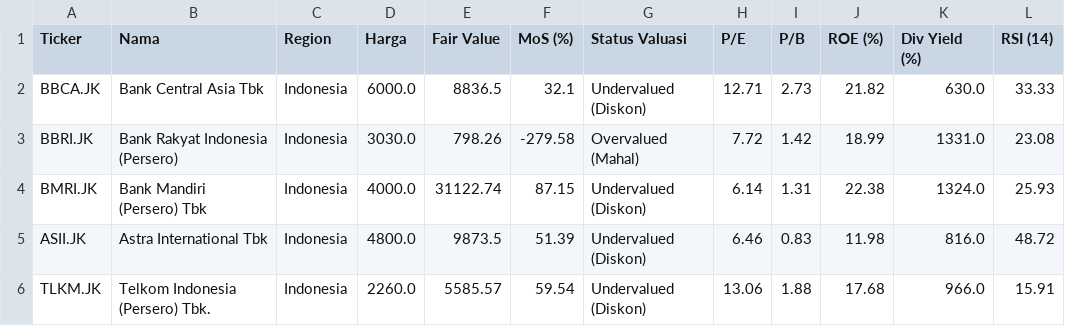
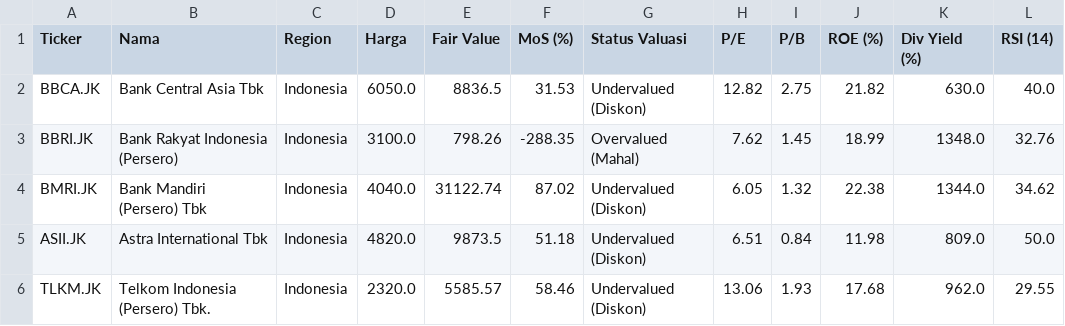
Before and after one commit to astonton/stockquant, a CSV file: screener_data.csv, drawn as a sheet; only a part is shown; the diff covers the shown part only; the diff names each change by its address in the sheet, - before the commit and + after, or states it on an @@ line.

```diff
--- a/screener_data.csv
+++ b/screener_data.csv
-D2 (Harga): 6000.0
+D2 (Harga): 6050.0
-F2 (MoS (%)): 32.1
+F2 (MoS (%)): 31.53
-H2 (P/E): 12.71
+H2 (P/E): 12.82
-I2 (P/B): 2.73
+I2 (P/B): 2.75
-L2 (RSI (14)): 33.33
+L2 (RSI (14)): 40.0
-D3 (Harga): 3030.0
+D3 (Harga): 3100.0
-F3 (MoS (%)): -279.58
+F3 (MoS (%)): -288.35
-H3 (P/E): 7.72
+H3 (P/E): 7.62
-I3 (P/B): 1.42
+I3 (P/B): 1.45
-K3 (Div Yield (%)): 1331.0
+K3 (Div Yield (%)): 1348.0
-L3 (RSI (14)): 23.08
+L3 (RSI (14)): 32.76
-D4 (Harga): 4000.0
+D4 (Harga): 4040.0
-F4 (MoS (%)): 87.15
+F4 (MoS (%)): 87.02
-H4 (P/E): 6.14
+H4 (P/E): 6.05
-I4 (P/B): 1.31
+I4 (P/B): 1.32
-K4 (Div Yield (%)): 1324.0
+K4 (Div Yield (%)): 1344.0
-L4 (RSI (14)): 25.93
+L4 (RSI (14)): 34.62
-D5 (Harga): 4800.0
+D5 (Harga): 4820.0
-F5 (MoS (%)): 51.39
+F5 (MoS (%)): 51.18
-H5 (P/E): 6.46
+H5 (P/E): 6.51
-I5 (P/B): 0.83
+I5 (P/B): 0.84
-K5 (Div Yield (%)): 816.0
+K5 (Div Yield (%)): 809.0
-L5 (RSI (14)): 48.72
+L5 (RSI (14)): 50.0
-D6 (Harga): 2260.0
+D6 (Harga): 2320.0
-F6 (MoS (%)): 59.54
+F6 (MoS (%)): 58.46
-I6 (P/B): 1.88
+I6 (P/B): 1.93
-K6 (Div Yield (%)): 966.0
+K6 (Div Yield (%)): 962.0
-L6 (RSI (14)): 15.91
+L6 (RSI (14)): 29.55
```
Also changed, not shown: 72 edited cells elsewhere in this file.
